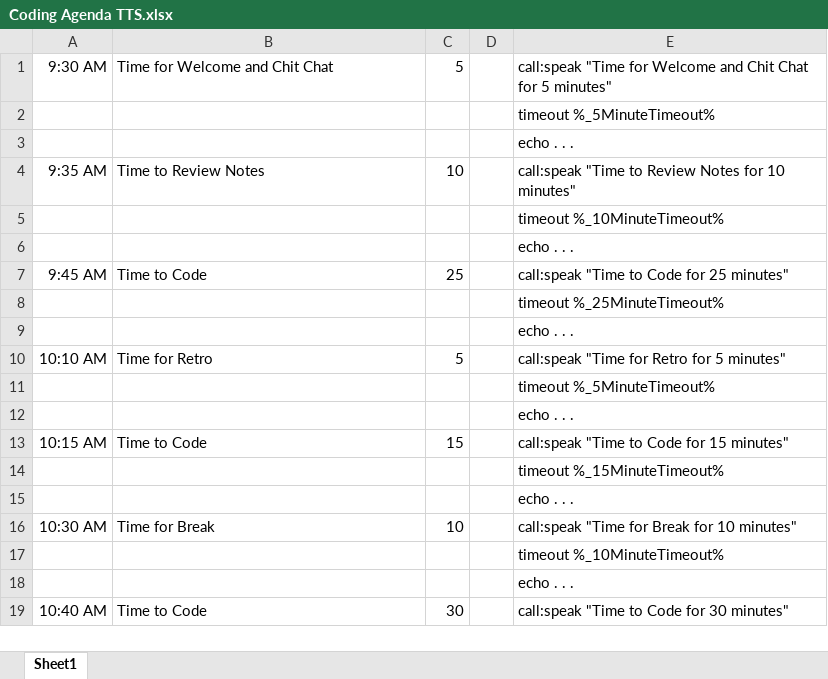
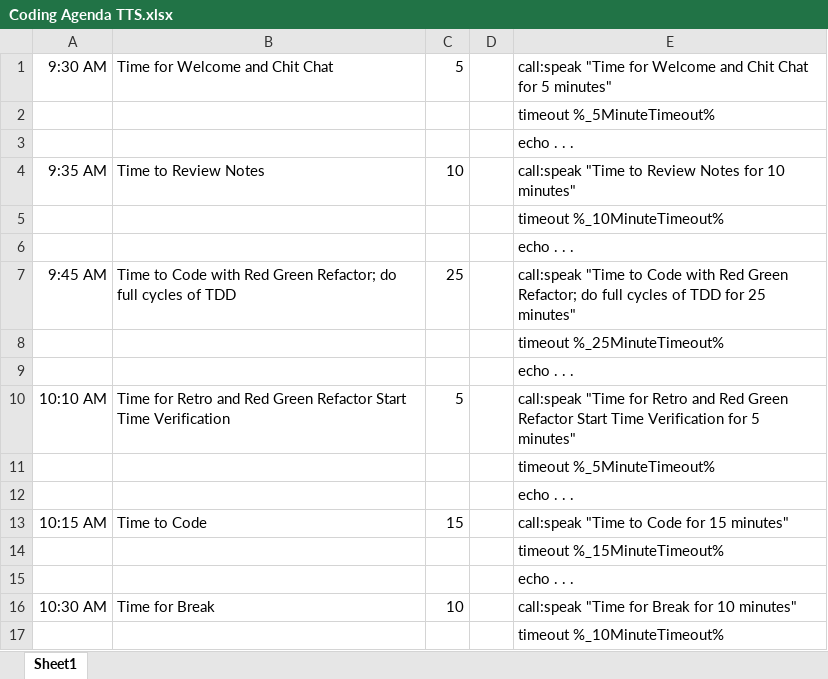
Before and after one commit to ethanstrominger/calendargroup, an Excel workbook: src/tools/Coding Agenda TTS.xlsx, sheet Sheet1, drawn as a sheet; only a part is shown; the shorter side is filled out with more unchanged rows; values as stored, in another font and other column widths than the file's, no borders; the diff names each change by its address in the sheet, - before the commit and + after, or states it on an @@ line.

Commit message:
Updated agenda and retro

```diff
--- a/src/tools/Coding Agenda TTS.xlsx (sheet Sheet1)
+++ b/src/tools/Coding Agenda TTS.xlsx (sheet Sheet1)
-B7: Time to Code
+B7: Time to Code with Red Green Refactor; do full cycles of TDD
-E7: …to Code for 25…
+E7: …to Code with Red Green Refactor; do full cycles of TDD for 25…
-B10: Time for Retro
+B10: Time for Retro and Red Green Refactor Start Time Verification
-E10: …for Retro for 5…
+E10: …for Retro and Red Green Refactor Start Time Verification for 5…
```
Also changed, not shown: 3 other files.
